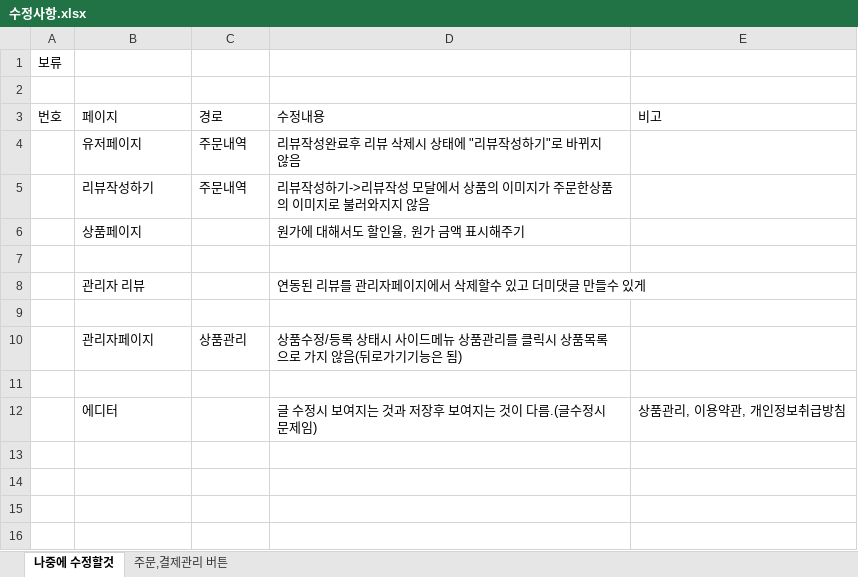
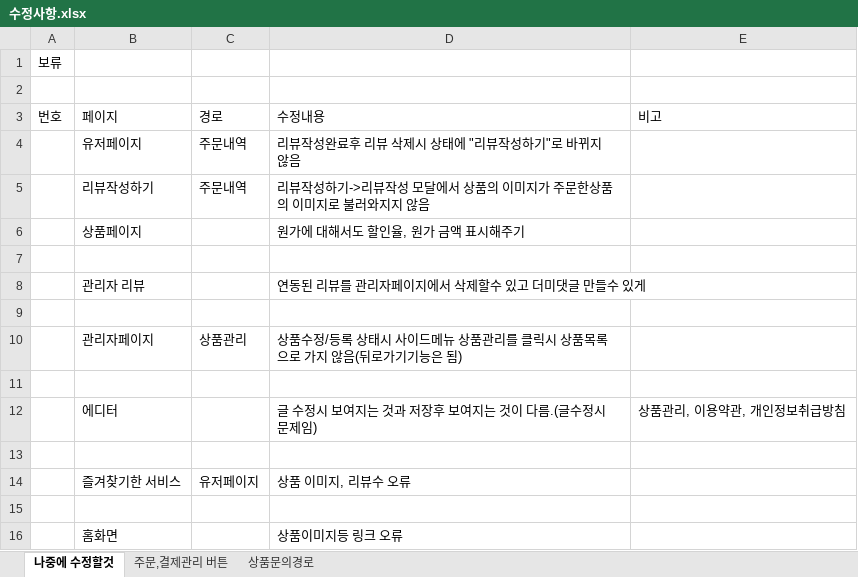
Before and after one commit to budlpili/AdMore, an Excel workbook: 수정사항.xlsx, sheet 나중에 수정할것, drawn as a sheet; values as stored, in another font and other column widths than the file's, no borders; the diff names each change by its address in the sheet, - before the commit and + after, or states it on an @@ line.

```diff
--- a/수정사항.xlsx (sheet 나중에 수정할것)
+++ b/수정사항.xlsx (sheet 나중에 수정할것)
+sheet tab: 상품문의경로
+row 13: (empty)
+row 14:  | 즐겨찾기한 서비스 | 유저페이지 | 상품 이미지, 리뷰수 오류
+row 15: (empty)
+row 16:  | 홈화면 |  | 상품이미지등 링크 오류
```
Also changed, not shown: 4 other files.
